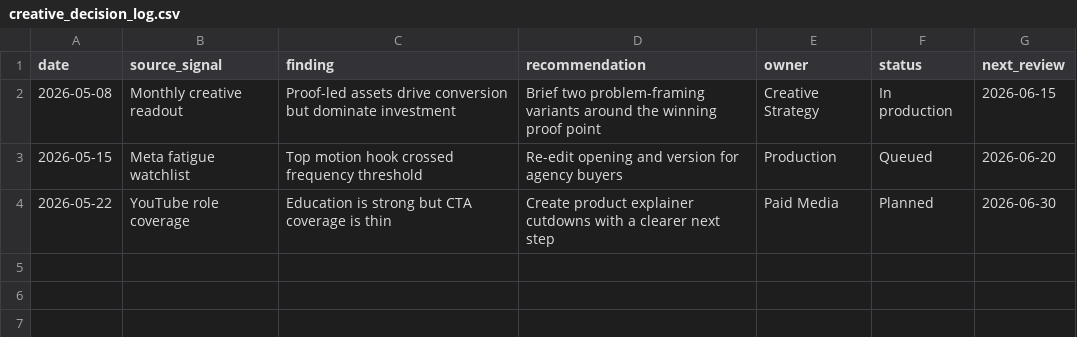
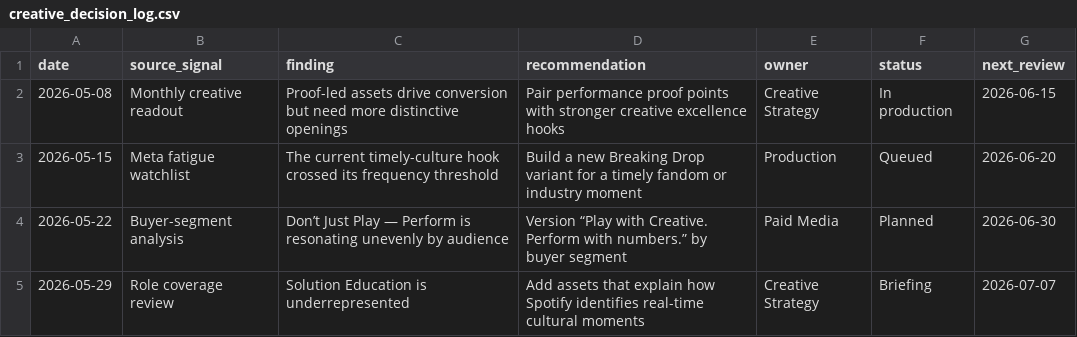
Before and after one commit to connorstearns/spotify-advertising-creative-intelligence, a CSV file: data/sample_exports/creative_decision_log.csv, drawn as a sheet.

```diff
--- a/data/sample_exports/creative_decision_log.csv
+++ b/data/sample_exports/creative_decision_log.csv
@@ -1,4 +1,5 @@
 date,source_signal,finding,recommendation,owner,status,next_review
-2026-05-08,Monthly creative readout,Proof-led assets drive conversion but dominate investment,Brief two problem-framing variants around the winning proof point,Creative Strategy,In production,2026-06-15
-2026-05-15,Meta fatigue watchlist,Top motion hook crossed frequency threshold,Re-edit opening and version for agency buyers,Production,Queued,2026-06-20
-2026-05-22,YouTube role coverage,Education is strong but CTA coverage is thin,Create product explainer cutdowns with a clearer next step,Paid Media,Planned,2026-06-30
+2026-05-08,Monthly creative readout,Proof-led assets drive conversion but need more distinctive openings,Pair performance proof points with stronger creative excellence hooks,Creative Strategy,In production,2026-06-15
+2026-05-15,Meta fatigue watchlist,The current timely-culture hook crossed its frequency threshold,Build a new Breaking Drop variant for a timely fandom or industry moment,Production,Queued,2026-06-20
+2026-05-22,Buyer-segment analysis,Don’t Just Play — Perform is resonating unevenly by audience,"Version “Play with Creative. Perform with numbers.” by buyer segment",Paid Media,Planned,2026-06-30
+2026-05-29,Role coverage review,Solution Education is underrepresented,Add assets that explain how Spotify identifies real-time cultural moments,Creative Strategy,Briefing,2026-07-07
```
Also changed, not shown: data/sample_exports/report_fatigue_watchlist.csv, data/sample_exports/report_next_tests.csv, 9 other files.
